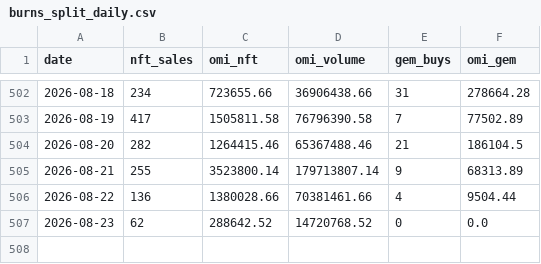
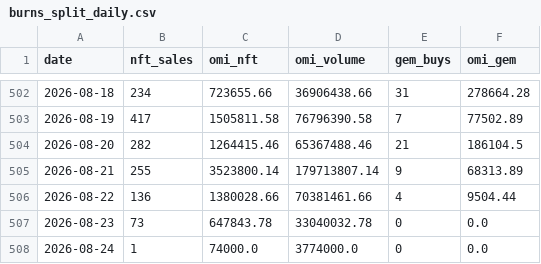
Before and after one commit to fanablefrance/jetonveve, a CSV file: data/burns_split_daily.csv, drawn as a sheet; only a part is shown, gaps mark what is left out.

```diff
--- a/data/burns_split_daily.csv
+++ b/data/burns_split_daily.csv
@@ -506,2 +506,3 @@ date,nft_sales,omi_nft,omi_volume,gem_buys,omi_gem
 2026-08-22,136,1380028.66,70381461.66,4,9504.44
-2026-08-23,62,288642.52,14720768.52,0,0.0
+2026-08-23,73,647843.78,33040032.78,0,0.0
+2026-08-24,1,74000.0,3774000.0,0,0.0
```
Also changed, not shown: 1 other file.
